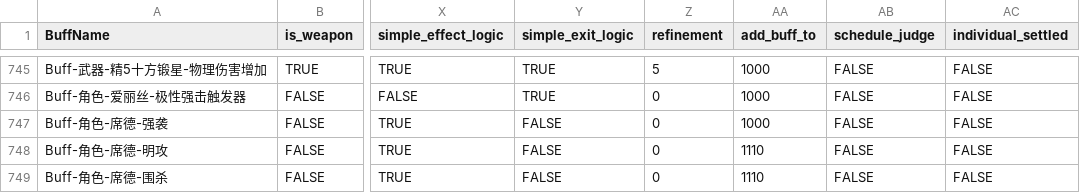
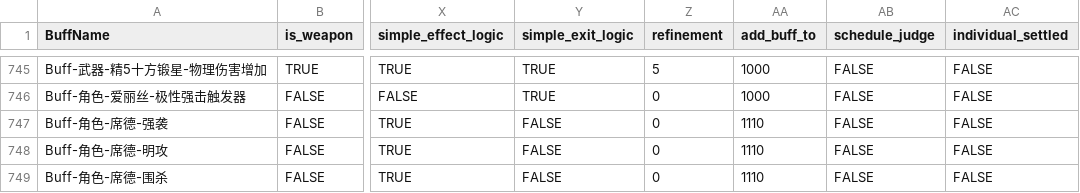
Before and after one commit to ZSim-Dev/ZSim, a CSV file: zsim/data/激活判断.csv, drawn as a sheet; only a part is shown, gaps mark what is left out; the diff names each change by its address in the sheet, - before the commit and + after, or states it on an @@ line.

```diff
--- a/zsim/data/激活判断.csv
+++ b/zsim/data/激活判断.csv
-AA747 (add_buff_to): 1000
+AA747 (add_buff_to): 1110
```
